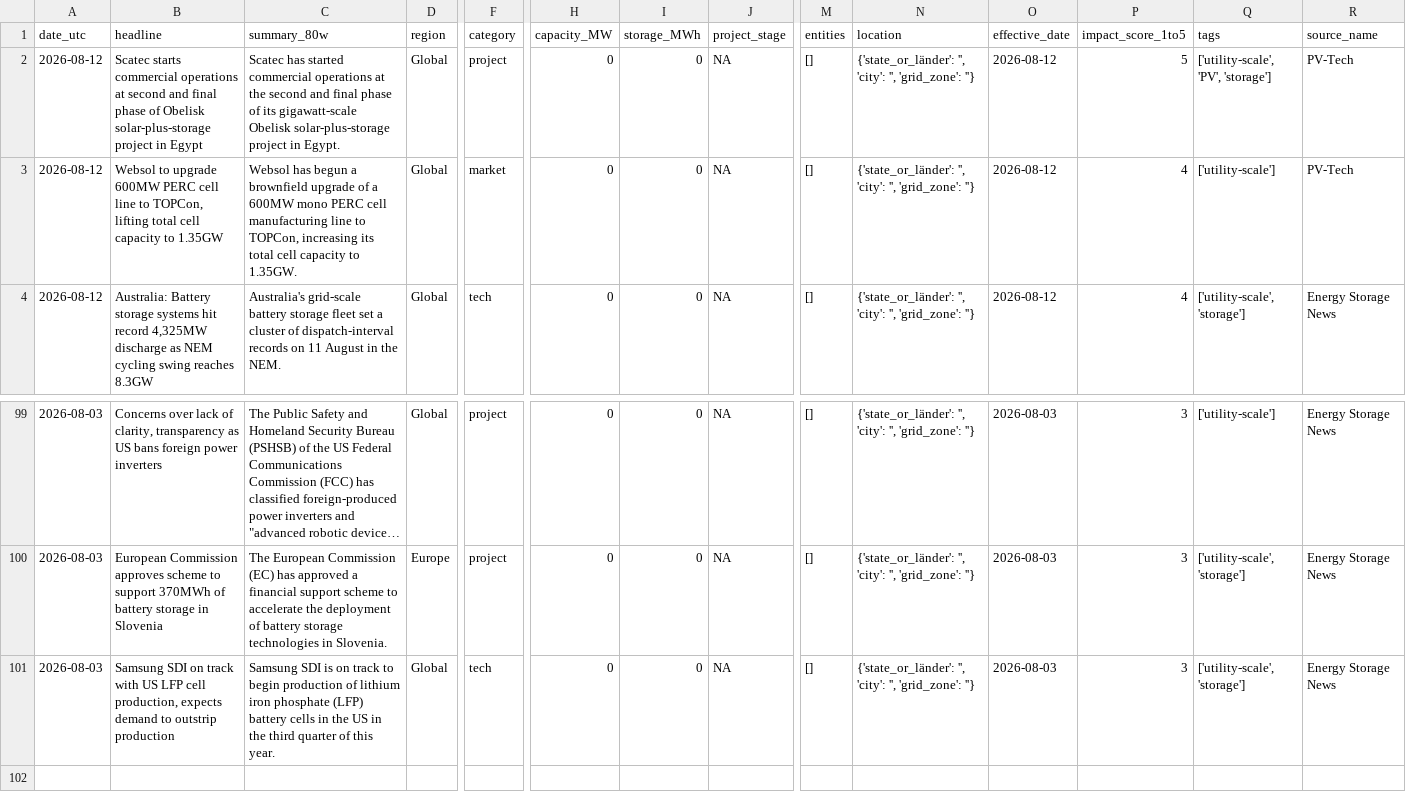
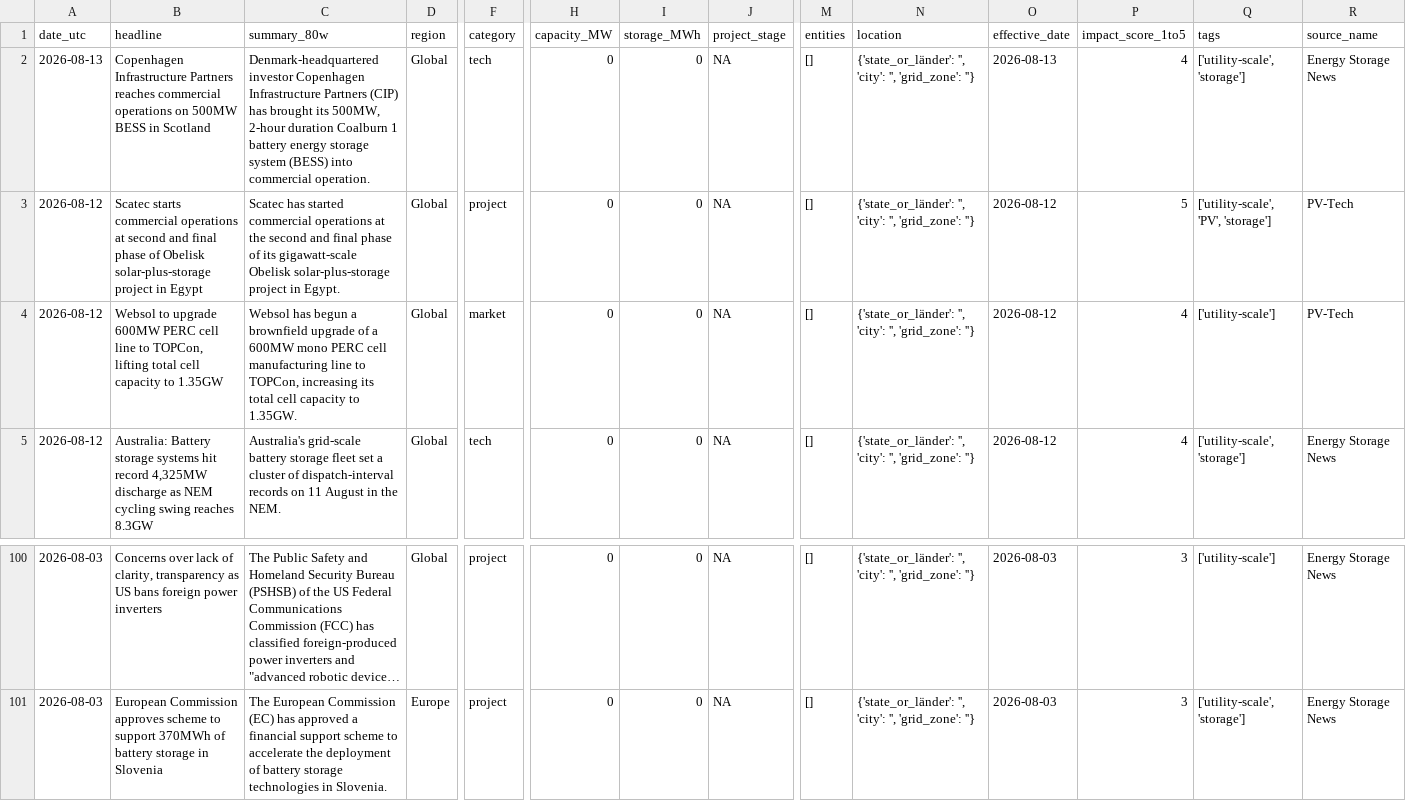
Before and after one commit to Kherde/Global-PV-BESS-Intelligence-Hub-DE-IN-EU-, a CSV file: docs/dataset.csv, drawn as a sheet; only a part is shown, gaps mark what is left out; long unchanged cells end in …; removed rows and columns are numbered as before the commit, all else as after; rows hold the shown columns only; the diff names each change by its address in the sheet, - before the commit and + after, or states it on an @@ line.

```diff
--- a/docs/dataset.csv
+++ b/docs/dataset.csv
+row 2: 2026-08-13 | Copenhagen Infrastructure Partners reaches commercial operations on 500MW BESS in Scotland | Denmark-headquartered investor Copenhagen Infrastructure Partners (CIP) has brought its 500MW, 2-hour duration Coalburn 1 battery energy storage system (BESS) into commercial operation. | Global | tech | 0 | 0 | NA | [] | {'state_or_länder': '', 'city': '', 'grid_zone': ''} | 2026-08-13 | 4 | ['utility-scale', 'storage'] | Energy Storage News
-row 101: 2026-08-03 | Samsung SDI on track with US LFP cell production, expects demand to outstrip production | Samsung SDI is on track to begin production of lithium iron phosphate (LFP) battery cells in the US in the third quarter of this year. | Global | tech | 0 | 0 | NA | [] | {'state_or_länder': '', 'city': '', 'grid_zone': ''} | 2026-08-03 | 3 | ['utility-scale', 'storage'] | Energy Storage News
```
Also changed, not shown: 1 other file.
